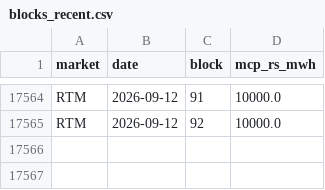
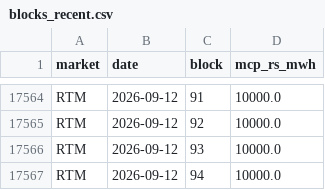
Before and after one commit to jai2k701/powerlogic-forecast, a CSV file: data/blocks_recent.csv, drawn as a sheet; only a part is shown, gaps mark what is left out.

Commit message:
Daily data refresh

```diff
--- a/data/blocks_recent.csv
+++ b/data/blocks_recent.csv
@@ -17565 +17565,3 @@ RTM,2026-09-12,91,10000.0
 RTM,2026-09-12,92,10000.0
+RTM,2026-09-12,93,10000.0
+RTM,2026-09-12,94,10000.0
```
Also changed, not shown: data/daily_prices.csv.
